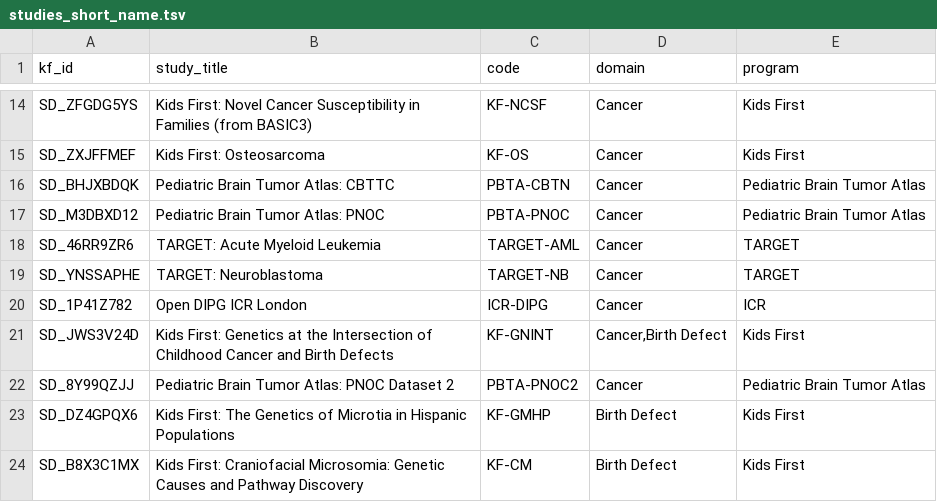
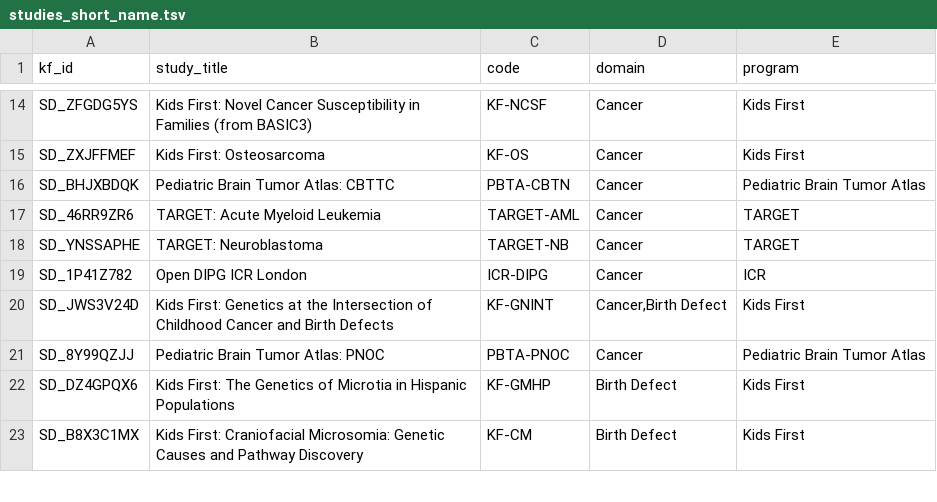
Before and after one commit to kids-first/kf-portal-etl, a TSV file: kf-portal-etl-docker/studies_short_name.tsv, drawn as a sheet; only a part is shown, gaps mark what is left out.

Commit message:
Merge PNOC and PNOC2

```diff
--- a/kf-portal-etl-docker/studies_short_name.tsv
+++ b/kf-portal-etl-docker/studies_short_name.tsv
@@ -16,3 +16,2 @@ SD_ZXJFFMEF	Kids First: Osteosarcoma	KF-OS	Cancer	Kids First
 SD_BHJXBDQK	Pediatric Brain Tumor Atlas: CBTTC	PBTA-CBTN	Cancer	Pediatric Brain Tumor Atlas
-SD_M3DBXD12	Pediatric Brain Tumor Atlas: PNOC	PBTA-PNOC	Cancer	Pediatric Brain Tumor Atlas
 SD_46RR9ZR6	TARGET: Acute Myeloid Leukemia	TARGET-AML	Cancer	TARGET
@@ -21,3 +20,3 @@ SD_1P41Z782	Open DIPG ICR London	ICR-DIPG	Cancer	ICR
 SD_JWS3V24D	Kids First: Genetics at the Intersection of Childhood Cancer and Birth Defects	KF-GNINT	Cancer,Birth Defect	Kids First
-SD_8Y99QZJJ	Pediatric Brain Tumor Atlas: PNOC Dataset 2	PBTA-PNOC2	Cancer	Pediatric Brain Tumor Atlas
+SD_8Y99QZJJ	Pediatric Brain Tumor Atlas: PNOC	PBTA-PNOC	Cancer	Pediatric Brain Tumor Atlas
 SD_DZ4GPQX6	Kids First: The Genetics of Microtia in Hispanic Populations	KF-GMHP	Birth Defect	Kids First
```
